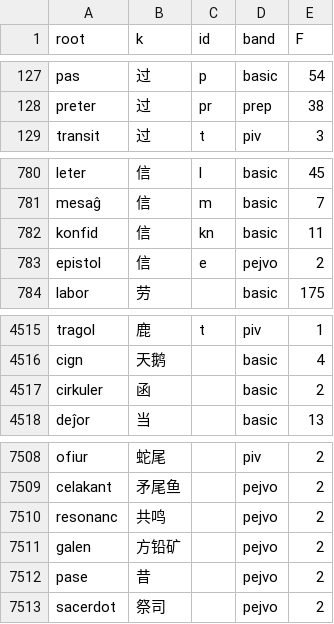
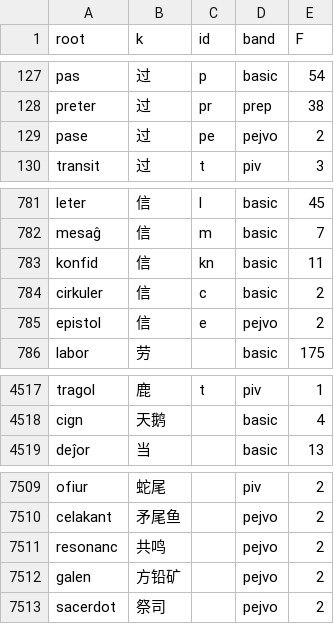
Before and after one commit to Takatakatake/kanji_assign, a CSV file: _gas_identifier_out.csv, drawn as a sheet; only a part is shown, gaps mark what is left out.

```diff
--- a/_gas_identifier_out.csv
+++ b/_gas_identifier_out.csv
@@ -128,2 +128,3 @@
 "preter","过","pr","prep","38"
+"pase","过","pe","pejvo","2"
 "transit","过","t","piv","3"
@@ -782,2 +783,3 @@
 "konfid","信","kn","basic","11"
+"cirkuler","信","c","basic","2"
 "epistol","信","e","pejvo","2"
@@ -4516,3 +4518,2 @@
 "cign","天鹅","","basic","4"
-"cirkuler","函","","basic","2"
 "deĵor","当","","basic","13"
@@ -7511,3 +7512,2 @@
 "galen","方铅矿","","pejvo","2"
-"pase","昔","","pejvo","2"
 "sacerdot","祭司","","pejvo","2"
```
Also changed, not shown: _homonym_disp.tsv, _identifier_sidecar.tsv, 5 other files.
